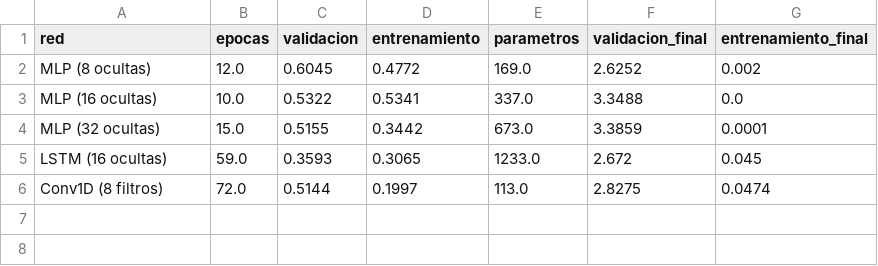
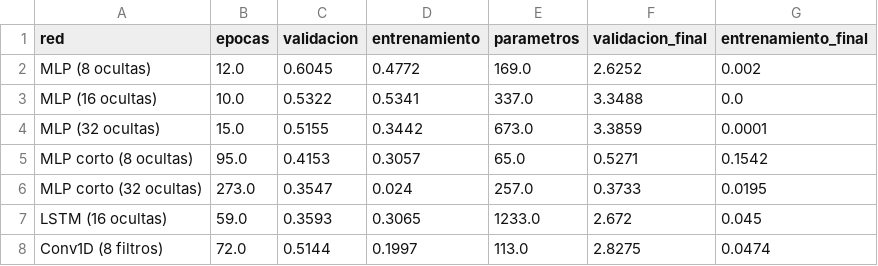
Before and after one commit to jg-uao/st-2026-2-miniproyecto-02, a CSV file: resultados/validacion_redes.csv, drawn as a sheet; the diff names each change by its address in the sheet, - before the commit and + after, or states it on an @@ line.

Commit message:
resultados: figuras y tablas con el MLP corto

```diff
--- a/resultados/validacion_redes.csv
+++ b/resultados/validacion_redes.csv
+row 5: MLP corto (8 ocultas) | 95.0 | 0.4153 | 0.3057 | 65.0 | 0.5271 | 0.1542
+row 6: MLP corto (32 ocultas) | 273.0 | 0.3547 | 0.024 | 257.0 | 0.3733 | 0.0195
```
Also changed, not shown: resultados/error_por_horizonte.csv, resultados/error_por_mes.csv, 5 other files.
